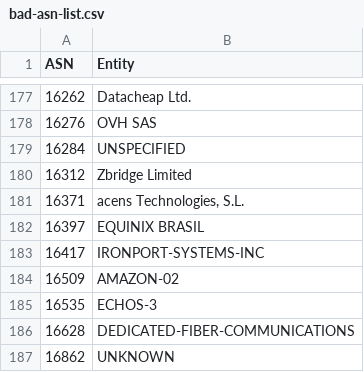
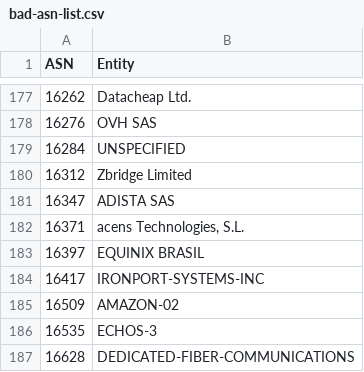
Before and after one commit to AndrewDaws/bad-asn-list, a CSV file: bad-asn-list.csv, drawn as a sheet; only a part is shown, gaps mark what is left out; the shorter side is filled out with more unchanged rows.

Commit message:
Added ADISTA ASN.

```diff
--- a/bad-asn-list.csv
+++ b/bad-asn-list.csv
@@ -180,2 +180,3 @@ ASN,Entity
 16312,"Zbridge Limited"
+16347,"ADISTA SAS"
 16371,"acens Technologies, S.L."
```
